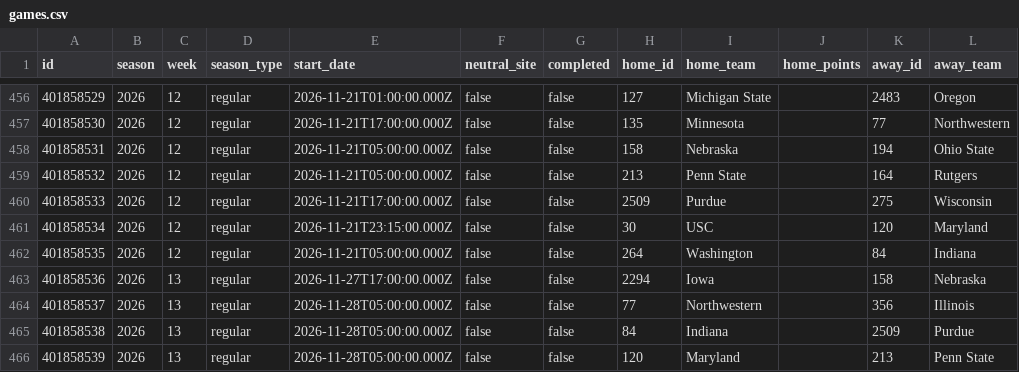
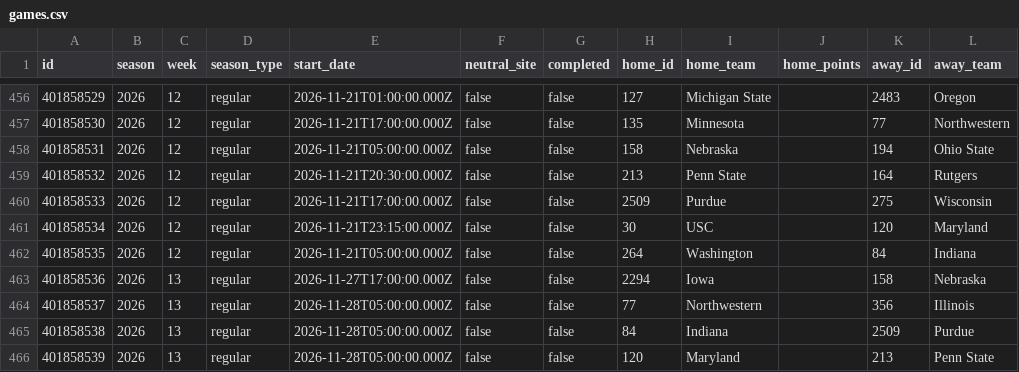
Before and after one commit to SamBennettDev/rank, a CSV file: data/seasons/2026/games.csv, drawn as a sheet; only a part is shown, gaps mark what is left out; the diff names each change by its address in the sheet, - before the commit and + after, or states it on an @@ line.

Commit message:
Update 2026 results (+1 / -1 game rows)

```diff
--- a/data/seasons/2026/games.csv
+++ b/data/seasons/2026/games.csv
-E459 (start_date): 2026-11-21T05:00:00.000Z
+E459 (start_date): 2026-11-21T20:30:00.000Z
```
Also changed, not shown: 11 other files.
